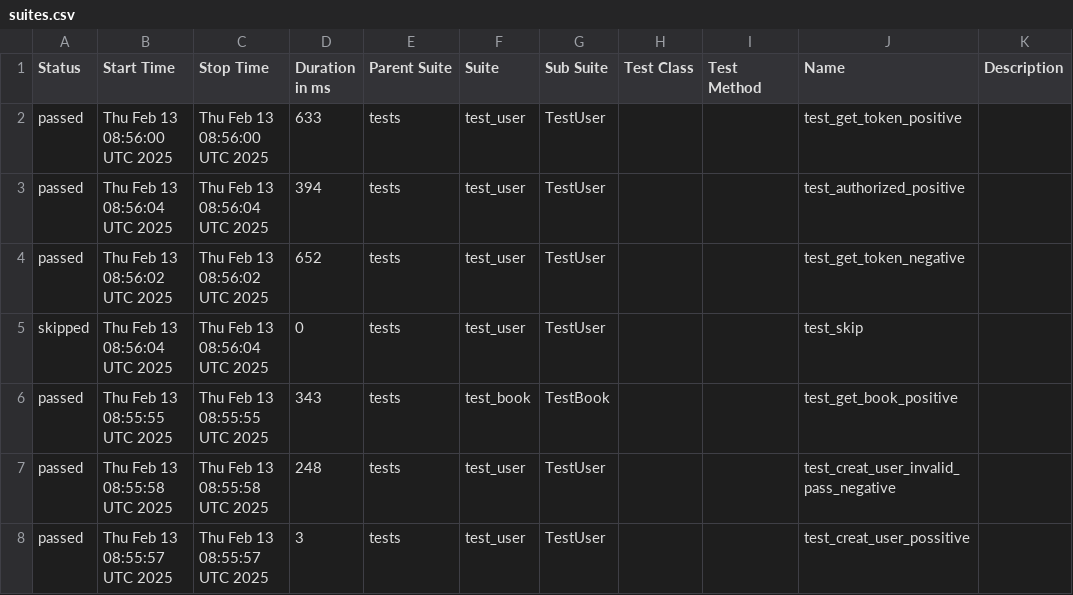
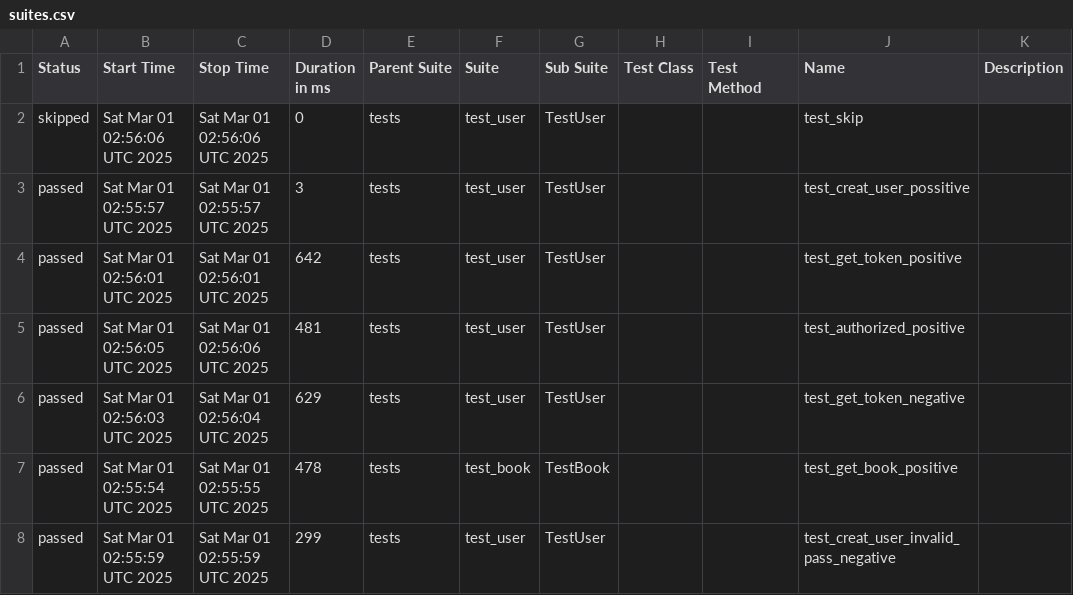
Before and after one commit to ngothikimthaoqb/pytest, a CSV file: data/suites.csv, drawn as a sheet.

```diff
--- a/data/suites.csv
+++ b/data/suites.csv
@@ -1,8 +1,8 @@
 "Status","Start Time","Stop Time","Duration in ms","Parent Suite","Suite","Sub Suite","Test Class","Test Method","Name","Description"
-"passed","Thu Feb 13 08:56:00 UTC 2025","Thu Feb 13 08:56:00 UTC 2025","633","tests","test_user","TestUser","","","test_get_token_positive",""
-"passed","Thu Feb 13 08:56:04 UTC 2025","Thu Feb 13 08:56:04 UTC 2025","394","tests","test_user","TestUser","","","test_authorized_positive",""
-"passed","Thu Feb 13 08:56:02 UTC 2025","Thu Feb 13 08:56:02 UTC 2025","652","tests","test_user","TestUser","","","test_get_token_negative",""
-"skipped","Thu Feb 13 08:56:04 UTC 2025","Thu Feb 13 08:56:04 UTC 2025","0","tests","test_user","TestUser","","","test_skip",""
-"passed","Thu Feb 13 08:55:55 UTC 2025","Thu Feb 13 08:55:55 UTC 2025","343","tests","test_book","TestBook","","","test_get_book_positive",""
-"passed","Thu Feb 13 08:55:58 UTC 2025","Thu Feb 13 08:55:58 UTC 2025","248","tests","test_user","TestUser","","","test_creat_user_invalid_pass_negative",""
-"passed","Thu Feb 13 08:55:57 UTC 2025","Thu Feb 13 08:55:57 UTC 2025","3","tests","test_user","TestUser","","","test_creat_user_possitive",""
+"skipped","Sat Mar 01 02:56:06 UTC 2025","Sat Mar 01 02:56:06 UTC 2025","0","tests","test_user","TestUser","","","test_skip",""
+"passed","Sat Mar 01 02:55:57 UTC 2025","Sat Mar 01 02:55:57 UTC 2025","3","tests","test_user","TestUser","","","test_creat_user_possitive",""
+"passed","Sat Mar 01 02:56:01 UTC 2025","Sat Mar 01 02:56:01 UTC 2025","642","tests","test_user","TestUser","","","test_get_token_positive",""
+"passed","Sat Mar 01 02:56:05 UTC 2025","Sat Mar 01 02:56:06 UTC 2025","481","tests","test_user","TestUser","","","test_authorized_positive",""
+"passed","Sat Mar 01 02:56:03 UTC 2025","Sat Mar 01 02:56:04 UTC 2025","629","tests","test_user","TestUser","","","test_get_token_negative",""
+"passed","Sat Mar 01 02:55:54 UTC 2025","Sat Mar 01 02:55:55 UTC 2025","478","tests","test_book","TestBook","","","test_get_book_positive",""
+"passed","Sat Mar 01 02:55:59 UTC 2025","Sat Mar 01 02:55:59 UTC 2025","299","tests","test_user","TestUser","","","test_creat_user_invalid_pass_negative",""
```
Also changed, not shown: 27 other files.
